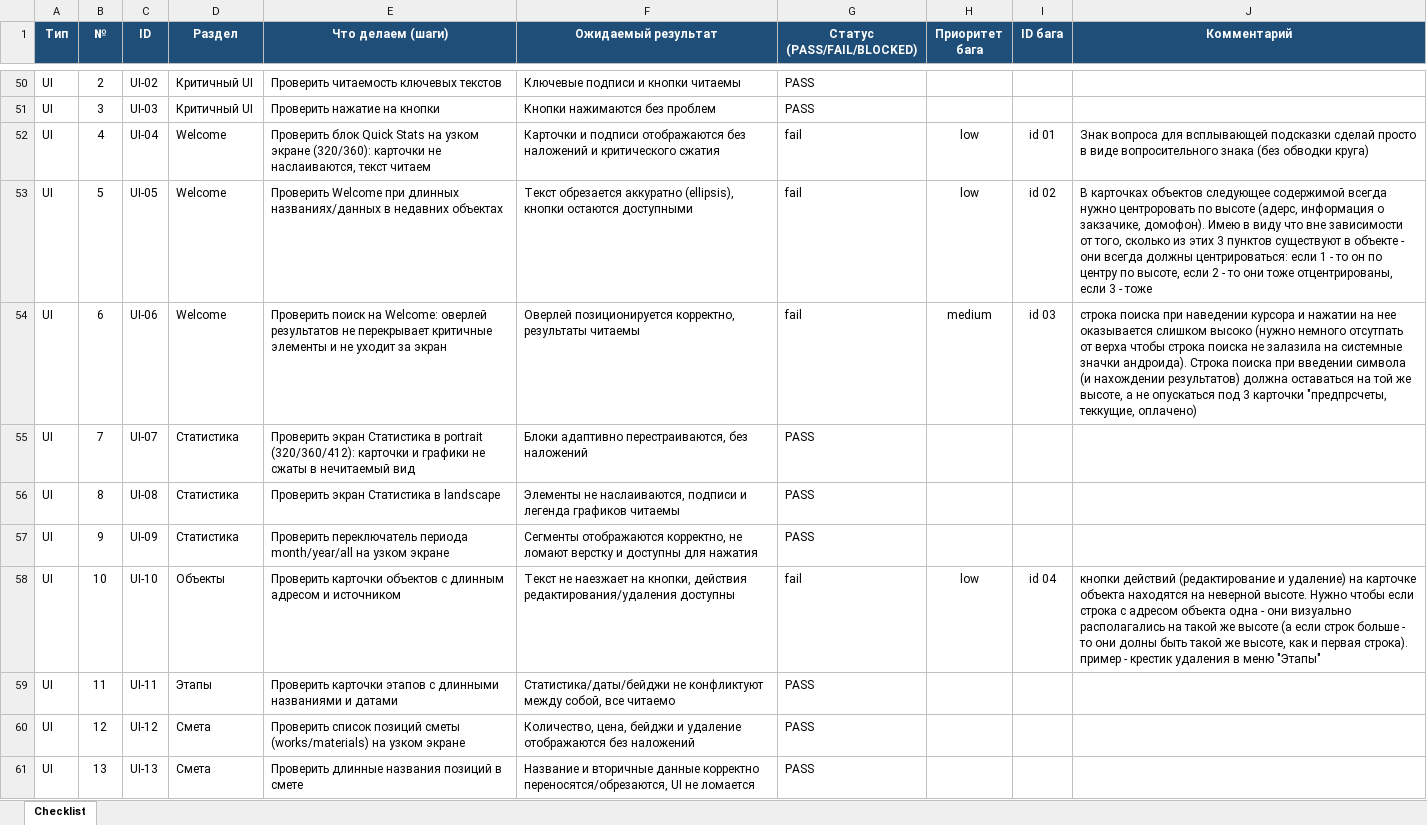
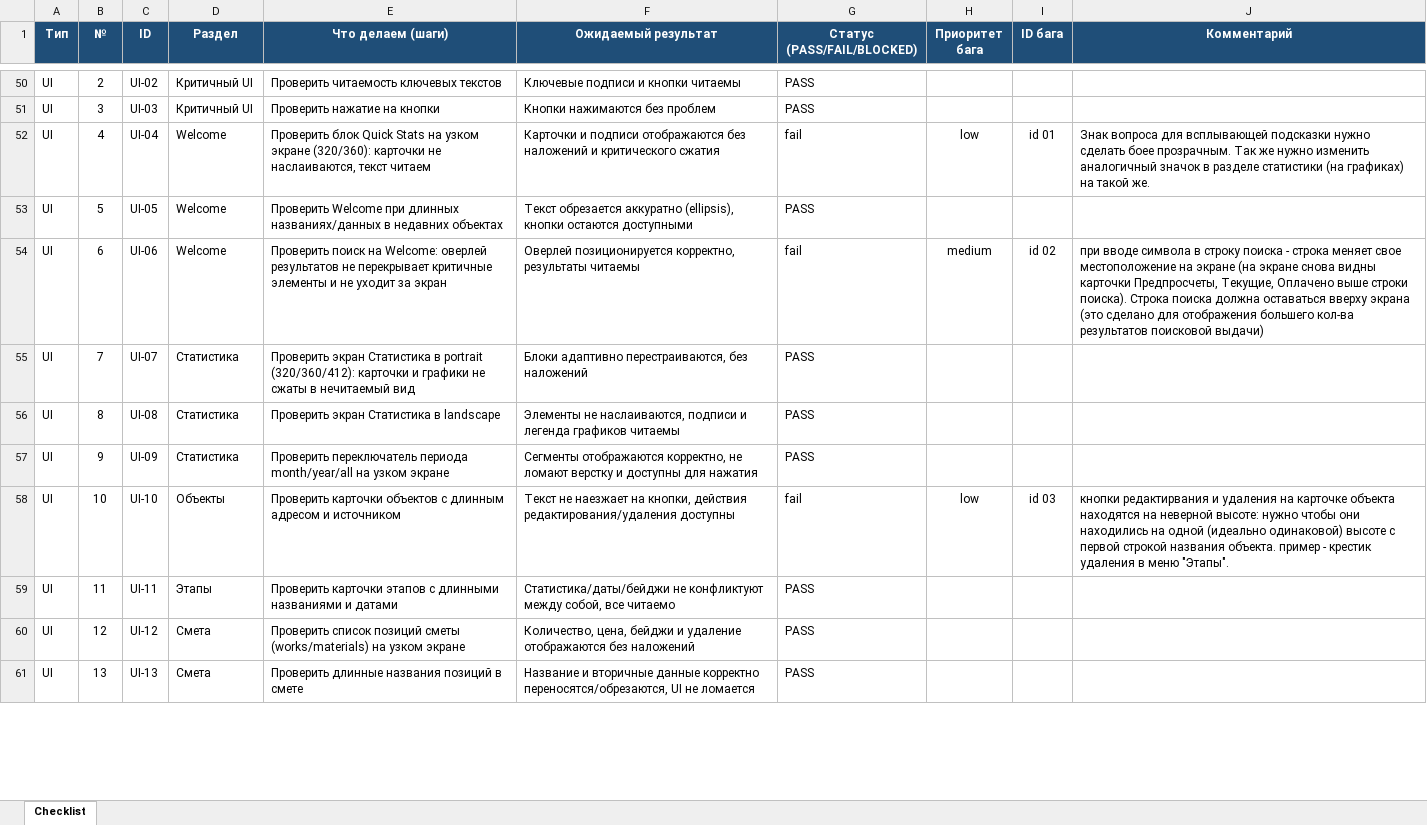
Before and after one commit to Coolchel/my-work-crm, an Excel workbook: docs/MANUAL_TEST_CHECKLIST.xlsx, sheet Checklist, drawn as a sheet; only a part is shown, gaps mark what is left out; values as stored, in another font and other column widths than the file's, no borders; the diff covers the shown part only; the diff names each change by its address in the sheet, - before the commit and + after, or states it on an @@ line.

```diff
--- a/docs/MANUAL_TEST_CHECKLIST.xlsx (sheet Checklist)
+++ b/docs/MANUAL_TEST_CHECKLIST.xlsx (sheet Checklist)
-J52 (Комментарий): …всплывающей подсказки сделай просто в виде вопросительного знака (без обводки круга)
+J52 (Комментарий): …всплывающей подсказки нужно сделать боее прозрачным. Так же нужно изменить аналогичный значок в разделе статистики (на графиках) на такой же.
-G53 (Статус (PASS/FAIL/BLOCKED)): fail
+G53 (Статус (PASS/FAIL/BLOCKED)): PASS
-H53 (Приоритет бага): low
+H53 (Приоритет бага): (empty)
-I53 (ID бага): id 02
+I53 (ID бага): (empty)
-J53 (Комментарий): В карточках объектов следующее содержимой всегда нужно центроровать по высоте (адерс, информация о закзачике, домофон). Имею в виду что вне зависимости от того, сколько из этих 3 пунктов существуют в объекте - они всегда должны центрироваться: если 1 - то он по центру по высоте, если 2 - то они тоже отцентрированы, если 3 - тоже
+J53 (Комментарий): (empty)
-I54 (ID бага): id 03
+I54 (ID бага): id 02
-J54 (Комментарий): строка поиска при наведении курсора и нажатии на нее оказывается слишком высоко (нужно немного отсутпать от верха чтобы строка поиска не залазила на системные значки андроида). Строка поиска при введении символа (и нахождении результатов) должна оставаться на той же высоте, а не опускаться под 3 карточки "предпрсчеты, теккущие, оплачено)
+J54 (Комментарий): при вводе символа в строку поиска - строка меняет свое местоположение на экране (на экране снова видны карточки Предпросчеты, Текущие, Оплачено выше строки поиска). Строка поиска должна оставаться вверху экрана (это сделано для отображения большего кол-ва результатов поисковой выдачи)
-I58 (ID бага): id 04
+I58 (ID бага): id 03
-J58 (Комментарий): кнопки действий (редактирование и удаление) на карточке объекта находятся на неверной высоте. Нужно чтобы если строка с адресом объекта одна - они визуально располагались на такой же высоте (а если строк больше - то они долны быть такой же высоте, как и первая строка). пример - крестик удаления в меню "Этапы"
+J58 (Комментарий): кнопки редактирвания и удаления на карточке объекта находятся на неверной высоте: нужно чтобы они находились на одной (идеально одинаковой) высоте с первой строкой названия объекта. пример - крестик удаления в меню "Этапы".
```
Also changed, not shown: 13 edited cells elsewhere in this sheet, 12 other files.
